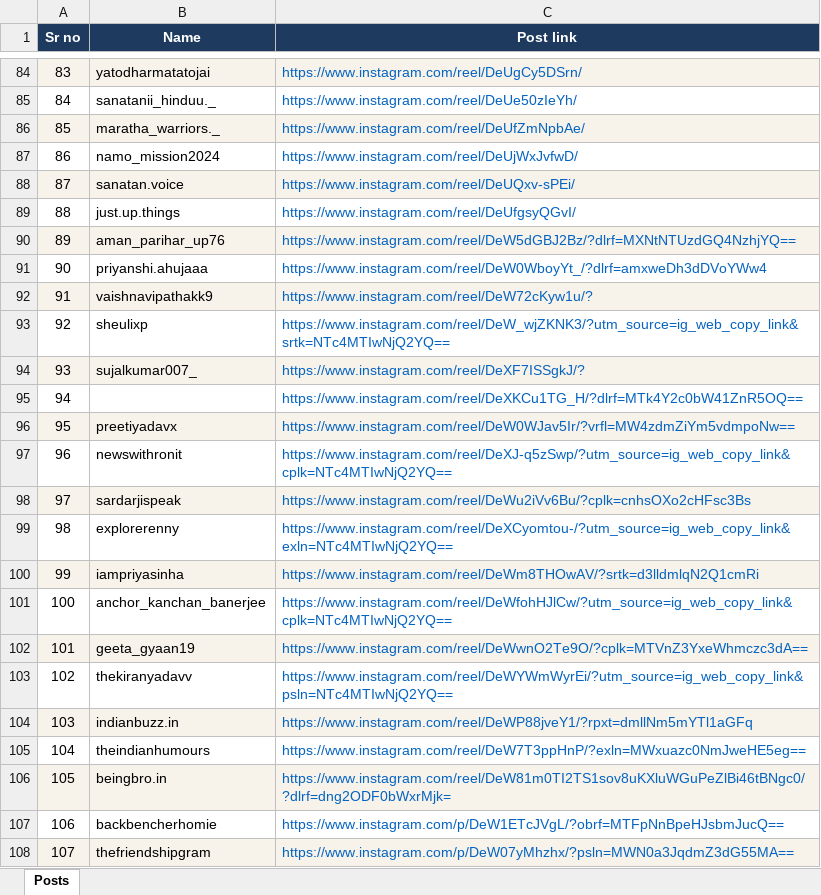
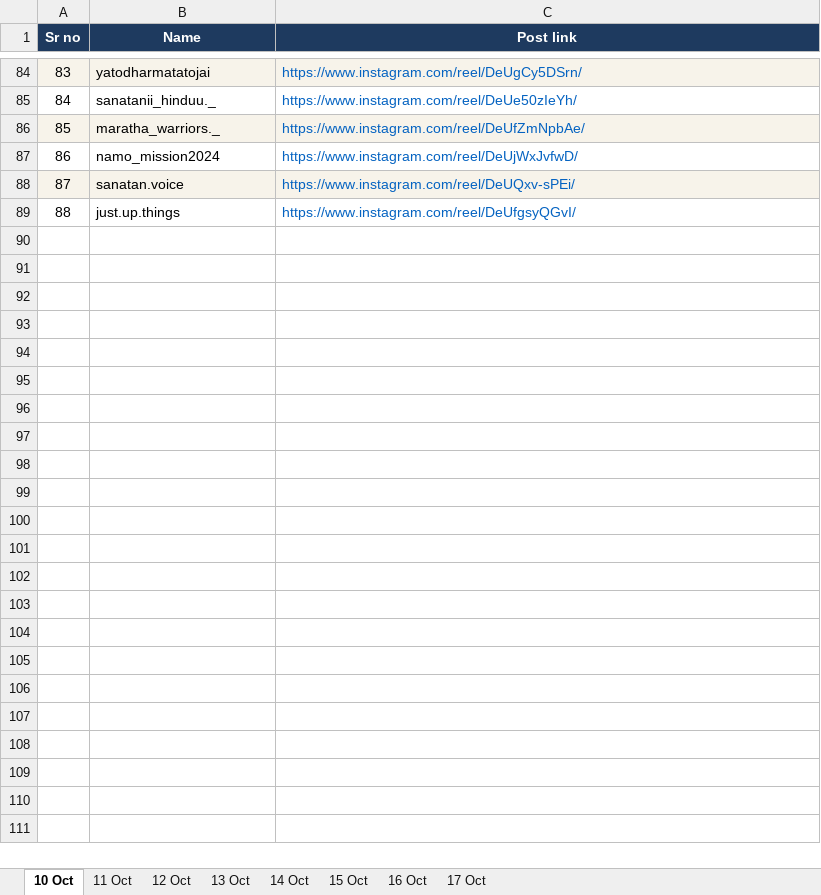
Before and after one commit to erbmjha/instagram-work-report, an Excel workbook: public/reports/Posts 10-17 Oct 2026.xlsx, sheet 10 Oct, drawn as a sheet; only a part is shown, gaps mark what is left out; values as stored, in another font and other column widths than the file's, no borders; the diff covers the shown part only; the diff names each change by its address in the sheet, - before the commit and + after, or states it on an @@ line.

Commit message:
Split 10-17 Oct posts Excel into one sheet per date

```diff
--- a/public/reports/Posts 10-17 Oct 2026.xlsx (sheet 10 Oct)
+++ b/public/reports/Posts 10-17 Oct 2026.xlsx (sheet 10 Oct)
-sheet tab: Posts
+sheet tab: 10 Oct
+sheet tab: 11 Oct
+sheet tab: 12 Oct
+sheet tab: 13 Oct
+sheet tab: 14 Oct
+sheet tab: 15 Oct
+sheet tab: 16 Oct
+sheet tab: 17 Oct
-row 90: 89 | aman_parihar_up76 | https://www.instagram.com/reel/DeW5dGBJ2Bz/?dlrf=MXNtNTUzdGQ4NzhjYQ==
-row 91: 90 | priyanshi.ahujaaa | https://www.instagram.com/reel/DeW0WboyYt_/?dlrf=amxweDh3dDVoYWw4
-row 92: 91 | vaishnavipathakk9 | https://www.instagram.com/reel/DeW72cKyw1u/?
-row 93: 92 | sheulixp | https://www.instagram.com/reel/DeW_wjZKNK3/?utm_source=ig_web_copy_link&srtk=NTc4MTIwNjQ2YQ==
-row 94: 93 | sujalkumar007_ | https://www.instagram.com/reel/DeXF7ISSgkJ/?
-row 95: 94 |  | https://www.instagram.com/reel/DeXKCu1TG_H/?dlrf=MTk4Y2c0bW41ZnR5OQ==
-row 96: 95 | preetiyadavx | https://www.instagram.com/reel/DeW0WJav5Ir/?vrfl=MW4zdmZiYm5vdmpoNw==
-row 97: 96 | newswithronit | https://www.instagram.com/reel/DeXJ-q5zSwp/?utm_source=ig_web_copy_link&cplk=NTc4MTIwNjQ2YQ==
-row 98: 97 | sardarjispeak | https://www.instagram.com/reel/DeWu2iVv6Bu/?cplk=cnhsOXo2cHFsc3Bs
-row 99: 98 | explorerenny | https://www.instagram.com/reel/DeXCyomtou-/?utm_source=ig_web_copy_link&exln=NTc4MTIwNjQ2YQ==
-row 100: 99 | iampriyasinha | https://www.instagram.com/reel/DeWm8THOwAV/?srtk=d3lldmlqN2Q1cmRi
-row 101: 100 | anchor_kanchan_banerjee | https://www.instagram.com/reel/DeWfohHJlCw/?utm_source=ig_web_copy_link&cplk=NTc4MTIwNjQ2YQ==
-row 102: 101 | geeta_gyaan19 | https://www.instagram.com/reel/DeWwnO2Te9O/?cplk=MTVnZ3YxeWhmczc3dA==
-row 103: 102 | thekiranyadavv | https://www.instagram.com/reel/DeWYWmWyrEi/?utm_source=ig_web_copy_link&psln=NTc4MTIwNjQ2YQ==
-row 104: 103 | indianbuzz.in | https://www.instagram.com/reel/DeWP88jveY1/?rpxt=dmllNm5mYTl1aGFq
-row 105: 104 | theindianhumours | https://www.instagram.com/reel/DeW7T3ppHnP/?exln=MWxuazc0NmJweHE5eg==
-row 106: 105 | beingbro.in | https://www.instagram.com/reel/DeW81m0TI2TS1sov8uKXluWGuPeZlBi46tBNgc0/?dlrf=dng2ODF0bWxrMjk=
-row 107: 106 | backbencherhomie | https://www.instagram.com/p/DeW1ETcJVgL/?obrf=MTFpNnBpeHJsbmJucQ==
-row 108: 107 | thefriendshipgram | https://www.instagram.com/p/DeW07yMhzhx/?psln=MWN0a3JqdmZ3dG55MA==
```
Also changed, not shown: 657 removed rows elsewhere in this sheet.
